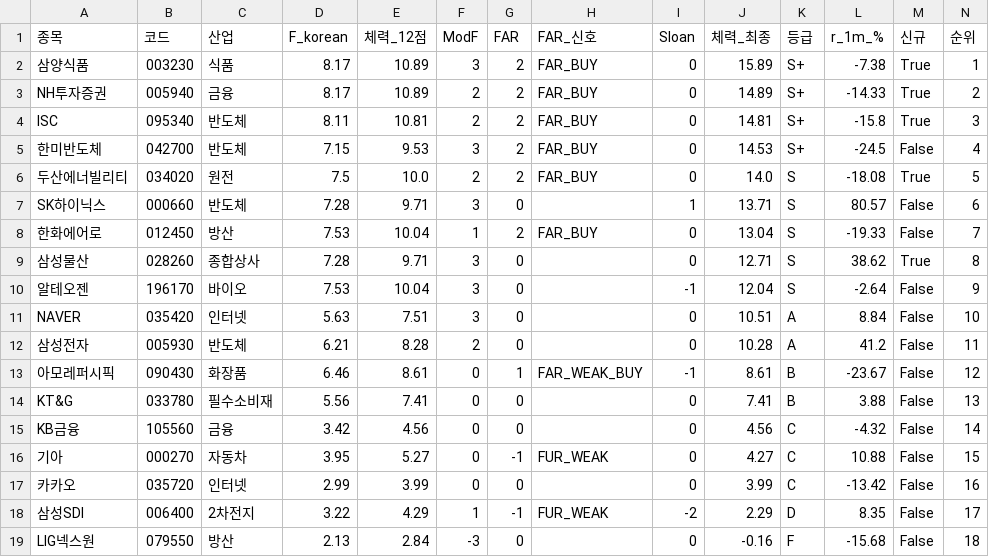
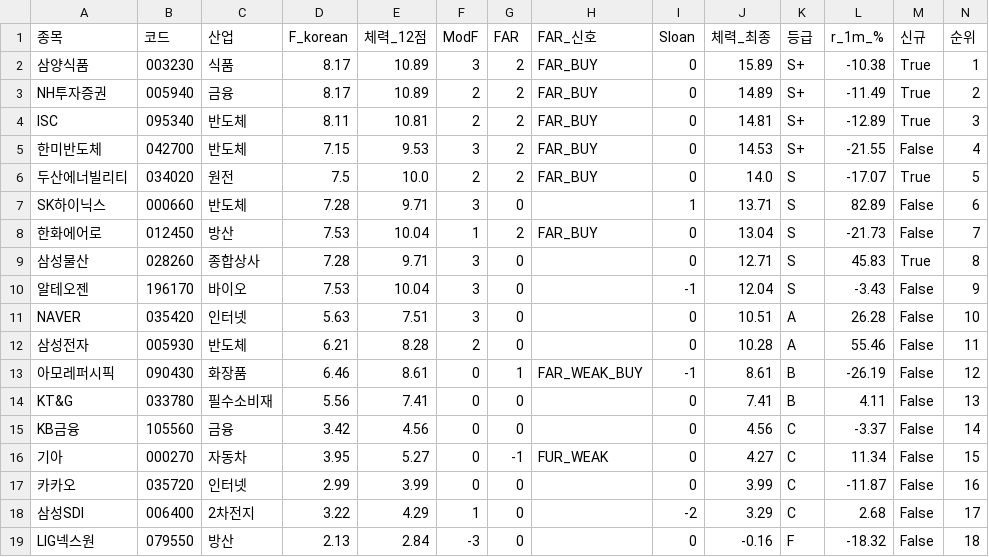
Before and after one commit to luminae21-source/jinwoo-quant-auto, a CSV file: docs/v36_scores_latest.csv, drawn as a sheet.

```diff
--- a/docs/v36_scores_latest.csv
+++ b/docs/v36_scores_latest.csv
@@ -1,19 +1,19 @@
 종목,코드,산업,F_korean,체력_12점,ModF,FAR,FAR_신호,Sloan,체력_최종,등급,r_1m_%,신규,순위
-삼양식품,003230,식품,8.17,10.89,3,2,FAR_BUY,0,15.89,S+,-7.38,True,1
-NH투자증권,005940,금융,8.17,10.89,2,2,FAR_BUY,0,14.89,S+,-14.33,True,2
-ISC,095340,반도체,8.11,10.81,2,2,FAR_BUY,0,14.81,S+,-15.8,True,3
-한미반도체,042700,반도체,7.15,9.53,3,2,FAR_BUY,0,14.53,S+,-24.5,False,4
-두산에너빌리티,034020,원전,7.5,10.0,2,2,FAR_BUY,0,14.0,S,-18.08,True,5
-SK하이닉스,000660,반도체,7.28,9.71,3,0,,1,13.71,S,80.57,False,6
-한화에어로,012450,방산,7.53,10.04,1,2,FAR_BUY,0,13.04,S,-19.33,False,7
-삼성물산,028260,종합상사,7.28,9.71,3,0,,0,12.71,S,38.62,True,8
-알테오젠,196170,바이오,7.53,10.04,3,0,,-1,12.04,S,-2.64,False,9
-NAVER,035420,인터넷,5.63,7.51,3,0,,0,10.51,A,8.84,False,10
-삼성전자,005930,반도체,6.21,8.28,2,0,,0,10.28,A,41.2,False,11
-아모레퍼시픽,090430,화장품,6.46,8.61,0,1,FAR_WEAK_BUY,-1,8.61,B,-23.67,False,12
-KT&G,033780,필수소비재,5.56,7.41,0,0,,0,7.41,B,3.88,False,13
-KB금융,105560,금융,3.42,4.56,0,0,,0,4.56,C,-4.32,False,14
-기아,000270,자동차,3.95,5.27,0,-1,FUR_WEAK,0,4.27,C,10.88,False,15
-카카오,035720,인터넷,2.99,3.99,0,0,,0,3.99,C,-13.42,False,16
-삼성SDI,006400,2차전지,3.22,4.29,1,-1,FUR_WEAK,-2,2.29,D,8.35,False,17
-LIG넥스원,079550,방산,2.13,2.84,-3,0,,0,-0.16,F,-15.68,False,18
+삼양식품,003230,식품,8.17,10.89,3,2,FAR_BUY,0,15.89,S+,-10.38,True,1
+NH투자증권,005940,금융,8.17,10.89,2,2,FAR_BUY,0,14.89,S+,-11.49,True,2
+ISC,095340,반도체,8.11,10.81,2,2,FAR_BUY,0,14.81,S+,-12.89,True,3
+한미반도체,042700,반도체,7.15,9.53,3,2,FAR_BUY,0,14.53,S+,-21.55,False,4
+두산에너빌리티,034020,원전,7.5,10.0,2,2,FAR_BUY,0,14.0,S,-17.07,True,5
+SK하이닉스,000660,반도체,7.28,9.71,3,0,,1,13.71,S,82.89,False,6
+한화에어로,012450,방산,7.53,10.04,1,2,FAR_BUY,0,13.04,S,-21.73,False,7
+삼성물산,028260,종합상사,7.28,9.71,3,0,,0,12.71,S,45.83,True,8
+알테오젠,196170,바이오,7.53,10.04,3,0,,-1,12.04,S,-3.43,False,9
+NAVER,035420,인터넷,5.63,7.51,3,0,,0,10.51,A,26.28,False,10
+삼성전자,005930,반도체,6.21,8.28,2,0,,0,10.28,A,55.46,False,11
+아모레퍼시픽,090430,화장품,6.46,8.61,0,1,FAR_WEAK_BUY,-1,8.61,B,-26.19,False,12
+KT&G,033780,필수소비재,5.56,7.41,0,0,,0,7.41,B,4.11,False,13
+KB금융,105560,금융,3.42,4.56,0,0,,0,4.56,C,-3.37,False,14
+기아,000270,자동차,3.95,5.27,0,-1,FUR_WEAK,0,4.27,C,11.34,False,15
+카카오,035720,인터넷,2.99,3.99,0,0,,0,3.99,C,-11.87,False,16
+삼성SDI,006400,2차전지,3.22,4.29,1,0,,-2,3.29,C,2.68,False,17
+LIG넥스원,079550,방산,2.13,2.84,-3,0,,0,-0.16,F,-18.32,False,18
```
Also changed, not shown: docs/v37_1_scores.csv, docs/v37_2_scores.csv, 7 other files.
